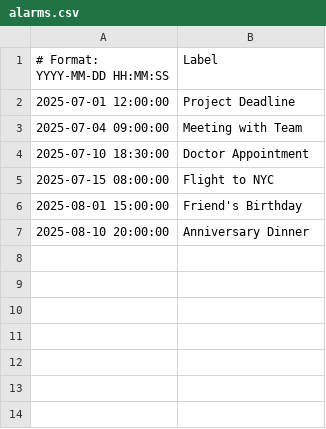
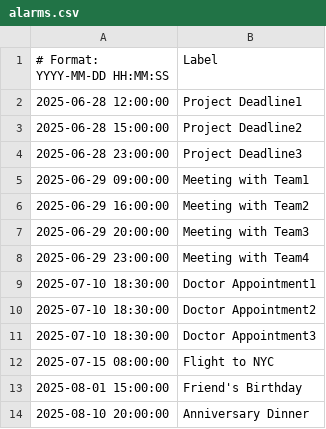
Before and after one commit to Zahir-75/Digital-Clock-v2, a CSV file: alarms.csv, drawn as a sheet.

Commit message:
Update alarms.csv for days 28& 29 June

```diff
--- a/alarms.csv
+++ b/alarms.csv
@@ -1,5 +1,12 @@
 # Format: YYYY-MM-DD HH:MM:SS,Label
-2025-07-01 12:00:00,Project Deadline
-2025-07-04 09:00:00,Meeting with Team
-2025-07-10 18:30:00,Doctor Appointment
+2025-06-28 12:00:00,Project Deadline1
+2025-06-28 15:00:00,Project Deadline2
+2025-06-28 23:00:00,Project Deadline3
+2025-06-29 09:00:00,Meeting with Team1
+2025-06-29 16:00:00,Meeting with Team2
+2025-06-29 20:00:00,Meeting with Team3
+2025-06-29 23:00:00,Meeting with Team4
+2025-07-10 18:30:00,Doctor Appointment1
+2025-07-10 18:30:00,Doctor Appointment2
+2025-07-10 18:30:00,Doctor Appointment3
 2025-07-15 08:00:00,Flight to NYC
```
